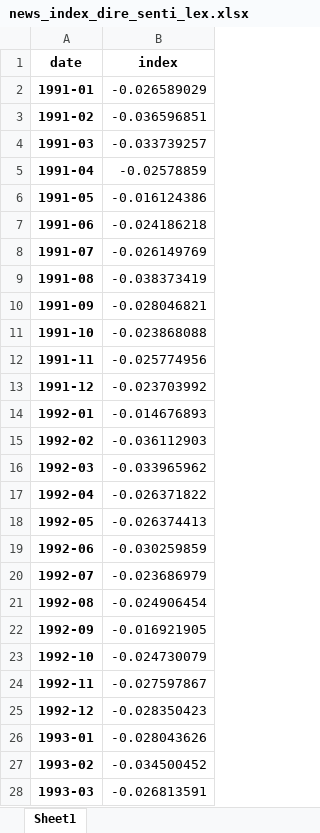
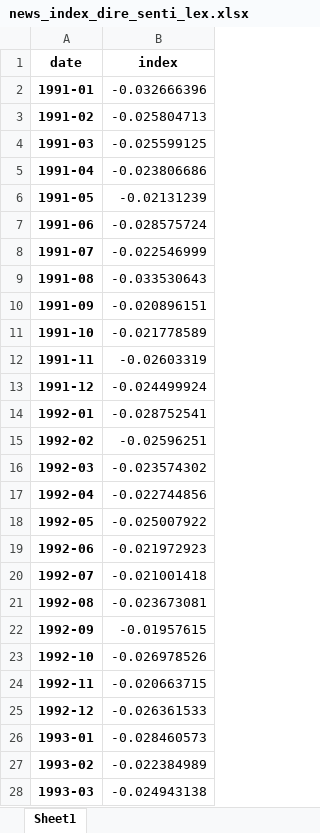
Before and after one commit to Jasper-Baer/The-Central-Banks-Role-in-Shaping-Household-Inflation-Expectations-Through-the-Media, an Excel workbook: Data/Regression/news_index_dire_senti_lex.xlsx, sheet Sheet1, drawn as a sheet; only a part is shown; values as stored, in another font and other column widths than the file's, no borders; the diff covers the shown part only; the diff names each change by its address in the sheet, - before the commit and + after, or states it on an @@ line.

```diff
--- a/Data/Regression/news_index_dire_senti_lex.xlsx (sheet Sheet1)
+++ b/Data/Regression/news_index_dire_senti_lex.xlsx (sheet Sheet1)
-B2 (index): -0.026589029
+B2 (index): -0.032666396
-B3 (index): -0.036596851
+B3 (index): -0.025804713
-B4 (index): -0.033739257
+B4 (index): -0.025599125
-B5 (index): -0.02578859
+B5 (index): -0.023806686
-B6 (index): -0.016124386
+B6 (index): -0.02131239
-B7 (index): -0.024186218
+B7 (index): -0.028575724
-B8 (index): -0.026149769
+B8 (index): -0.022546999
-B9 (index): -0.038373419
+B9 (index): -0.033530643
-B10 (index): -0.028046821
+B10 (index): -0.020896151
-B11 (index): -0.023868088
+B11 (index): -0.021778589
-B12 (index): -0.025774956
+B12 (index): -0.02603319
-B13 (index): -0.023703992
+B13 (index): -0.024499924
-B14 (index): -0.014676893
+B14 (index): -0.028752541
-B15 (index): -0.036112903
+B15 (index): -0.02596251
-B16 (index): -0.033965962
+B16 (index): -0.023574302
-B17 (index): -0.026371822
+B17 (index): -0.022744856
-B18 (index): -0.026374413
+B18 (index): -0.025007922
-B19 (index): -0.030259859
+B19 (index): -0.021972923
-B20 (index): -0.023686979
+B20 (index): -0.021001418
-B21 (index): -0.024906454
+B21 (index): -0.023673081
-B22 (index): -0.016921905
+B22 (index): -0.01957615
-B23 (index): -0.024730079
+B23 (index): -0.026978526
-B24 (index): -0.027597867
+B24 (index): -0.020663715
-B25 (index): -0.028350423
+B25 (index): -0.026361533
-B26 (index): -0.028043626
+B26 (index): -0.028460573
-B27 (index): -0.034500452
+B27 (index): -0.022384989
-B28 (index): -0.026813591
+B28 (index): -0.024943138
```
Also changed, not shown: 309 edited cells elsewhere in this sheet, Data/Regression/news_index_dire_lex_PMI.xlsx, Data/Regression/news_index_senti_lex.xlsx, 11 other files.
